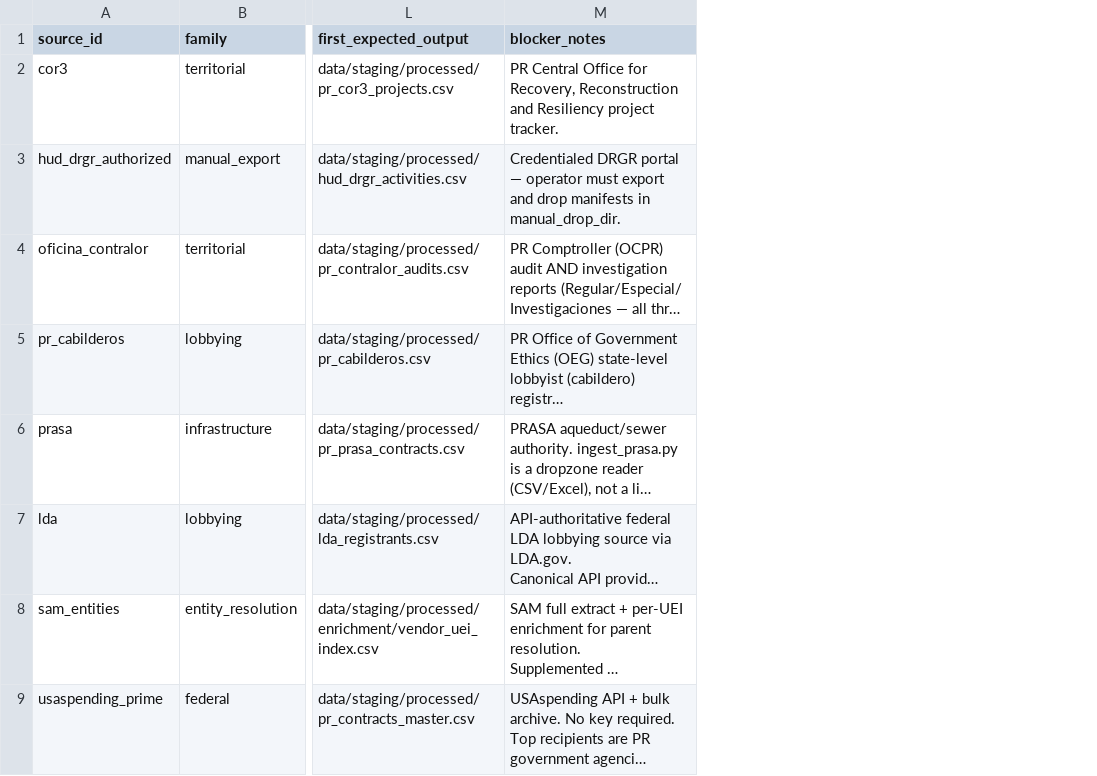
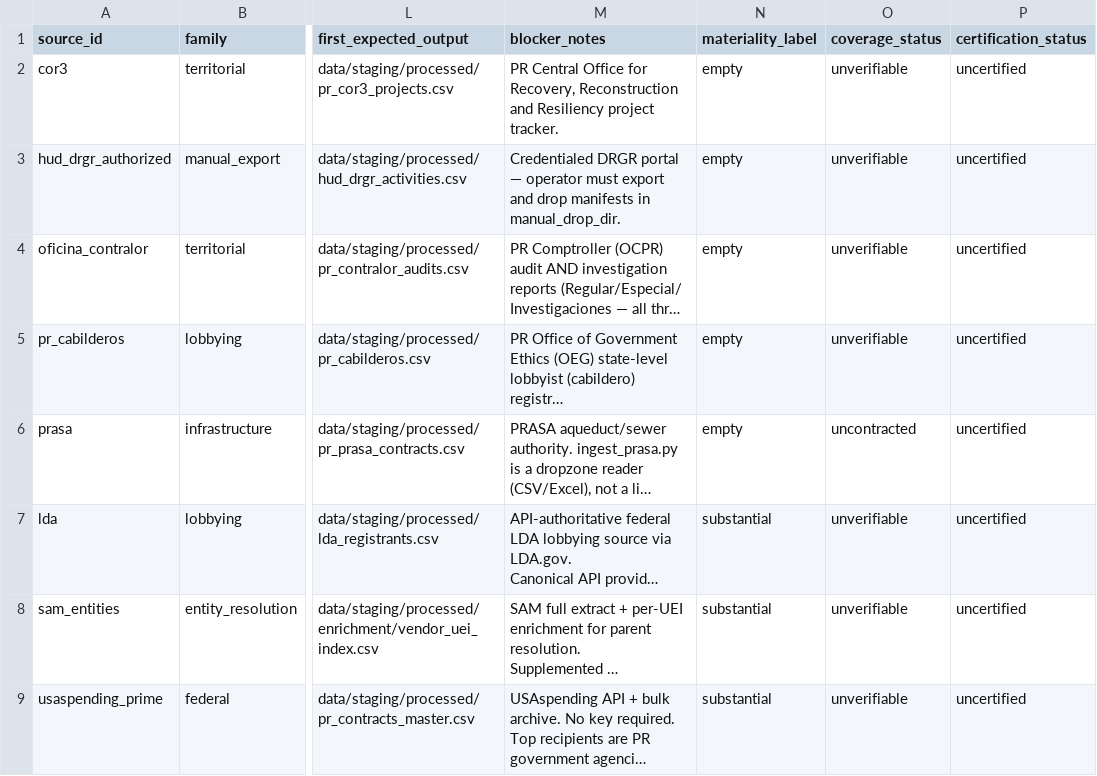
Before and after one commit to jotaele44/Contract-Sweeper, a CSV file: reports/gap_analysis_report.csv, drawn as a sheet; only a part is shown, gaps mark what is left out; long unchanged cells end in …; the diff names each change by its address in the sheet, - before the commit and + after, or states it on an @@ line.

```diff
--- a/reports/gap_analysis_report.csv
+++ b/reports/gap_analysis_report.csv
+column N (materiality_label), rows 2-9: empty | empty | empty | empty | empty | substantial | substantial | substantial
+column O (coverage_status), rows 2-9: unverifiable | unverifiable | unverifiable | unverifiable | uncontracted | unverifiable | unverifiable | unverifiable
+column P (certification_status), rows 2-9: all uncertified
```
Also changed, not shown: 11 other files.
